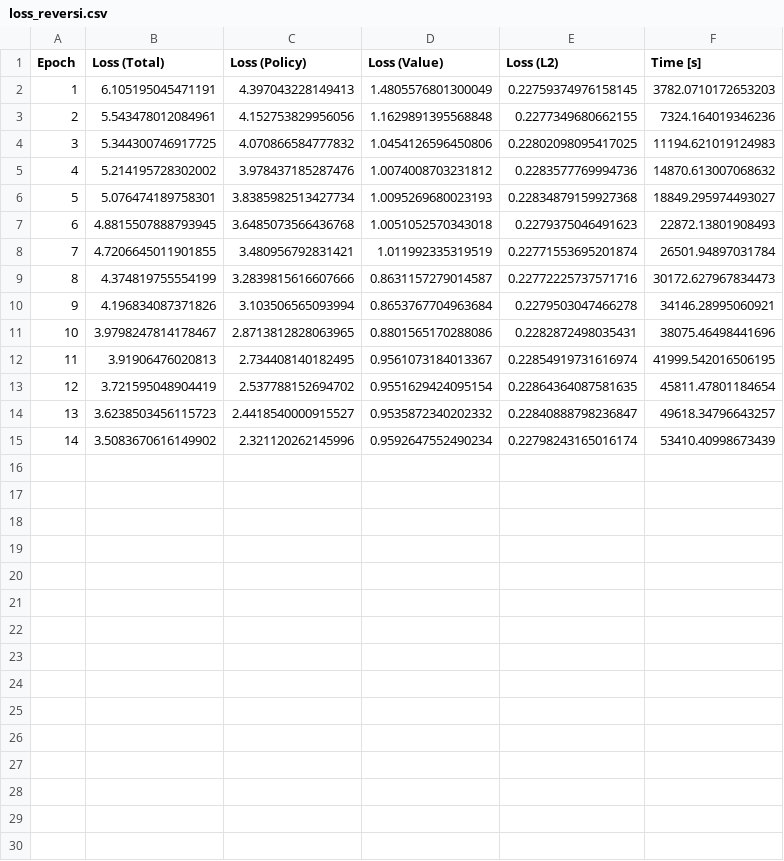
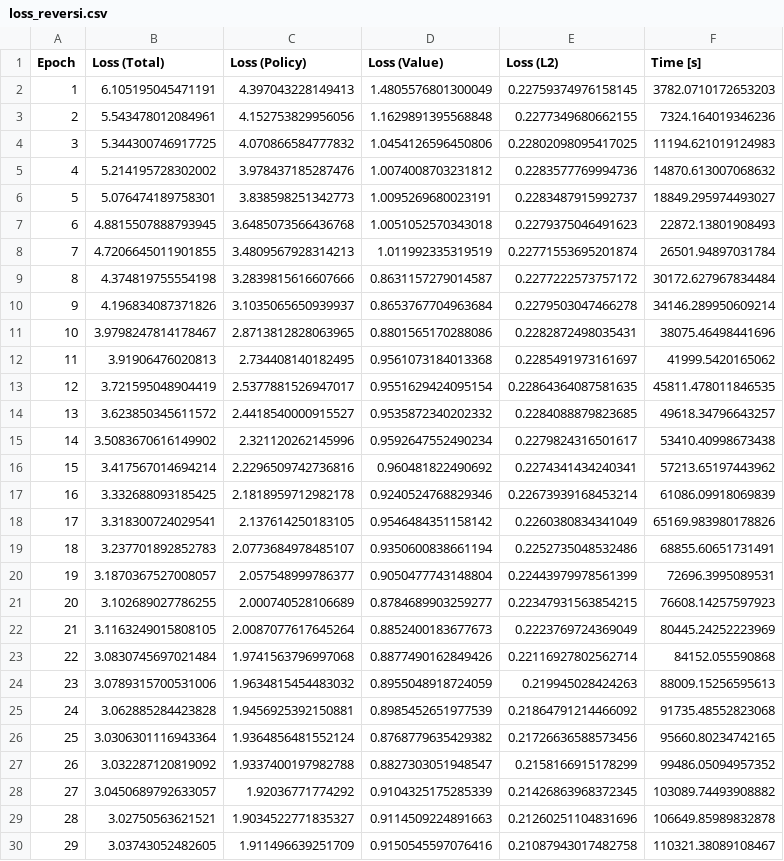
Before and after one commit to Shawn-Chahal/drl-strategy-games, a CSV file: logs/loss_reversi.csv, drawn as a sheet; only a part is shown; the diff covers the shown part only.

Commit message:
Continue training Reversi

```diff
--- a/logs/loss_reversi.csv
+++ b/logs/loss_reversi.csv
@@ -5,11 +5,26 @@ Epoch,Loss (Total),Loss (Policy),Loss (Value),Loss (L2),Time [s]
 4,5.214195728302002,3.978437185287476,1.0074008703231812,0.2283577769994736,14870.613007068632
-5,5.076474189758301,3.8385982513427734,1.0095269680023193,0.22834879159927368,18849.295974493027
+5,5.076474189758301,3.838598251342773,1.0095269680023191,0.2283487915992737,18849.295974493027
 6,4.8815507888793945,3.6485073566436768,1.0051052570343018,0.2279375046491623,22872.13801908493
-7,4.7206645011901855,3.480956792831421,1.011992335319519,0.22771553695201874,26501.94897031784
-8,4.374819755554199,3.2839815616607666,0.8631157279014587,0.22772225737571716,30172.627967834473
-9,4.196834087371826,3.103506565093994,0.8653767704963684,0.2279503047466278,34146.28995060921
+7,4.7206645011901855,3.4809567928314213,1.011992335319519,0.22771553695201874,26501.94897031784
+8,4.374819755554198,3.2839815616607666,0.8631157279014587,0.2277222573757172,30172.627967834484
+9,4.196834087371826,3.1035065650939937,0.8653767704963684,0.2279503047466278,34146.289950609214
 10,3.9798247814178467,2.8713812828063965,0.8801565170288086,0.2282872498035431,38075.46498441696
-11,3.91906476020813,2.734408140182495,0.9561073184013367,0.22854919731616974,41999.542016506195
-12,3.721595048904419,2.537788152694702,0.9551629424095154,0.22864364087581635,45811.47801184654
-13,3.6238503456115723,2.4418540000915527,0.9535872340202332,0.22840888798236847,49618.34796643257
-14,3.5083670616149902,2.321120262145996,0.9592647552490234,0.22798243165016174,53410.40998673439
+11,3.91906476020813,2.734408140182495,0.9561073184013368,0.2285491973161697,41999.5420165062
+12,3.721595048904419,2.5377881526947017,0.9551629424095154,0.22864364087581635,45811.478011846535
+13,3.623850345611572,2.4418540000915527,0.9535872340202332,0.2284088879823685,49618.34796643257
+14,3.5083670616149902,2.321120262145996,0.9592647552490234,0.2279824316501617,53410.40998673438
+15,3.417567014694214,2.2296509742736816,0.960481822490692,0.2274341434240341,57213.65197443962
+16,3.332688093185425,2.1818959712982178,0.9240524768829346,0.22673939168453214,61086.09918069839
+17,3.318300724029541,2.137614250183105,0.9546484351158142,0.2260380834341049,65169.983980178826
+18,3.237701892852783,2.0773684978485107,0.9350600838661194,0.2252735048532486,68855.60651731491
+19,3.1870367527008057,2.057548999786377,0.9050477743148804,0.22443979978561399,72696.3995089531
+20,3.102689027786255,2.000740528106689,0.8784689903259277,0.22347931563854215,76608.14257597923
+21,3.1163249015808105,2.0087077617645264,0.8852400183677673,0.2223769724369049,80445.24252223969
+22,3.0830745697021484,1.9741563796997068,0.8877490162849426,0.22116927802562714,84152.055590868
+23,3.0789315700531006,1.9634815454483032,0.8955048918724059,0.219945028424263,88009.15256595613
+24,3.062885284423828,1.9456925392150881,0.8985452651977539,0.21864791214466092,91735.48552823068
+25,3.0306301116943364,1.9364856481552124,0.8768779635429382,0.21726636588573456,95660.80234742165
+26,3.032287120819092,1.9337400197982788,0.8827303051948547,0.2158166915178299,99486.05094957352
+27,3.0450689792633057,1.92036771774292,0.9104325175285339,0.21426863968372345,103089.74493908882
+28,3.02750563621521,1.9034522771835327,0.9114509224891663,0.21260251104831696,106649.85989832878
+29,3.03743052482605,1.911496639251709,0.9150545597076416,0.21087943017482758,110321.38089108467
```
Also changed, not shown: 7 added rows elsewhere in this file, 6 other files.
